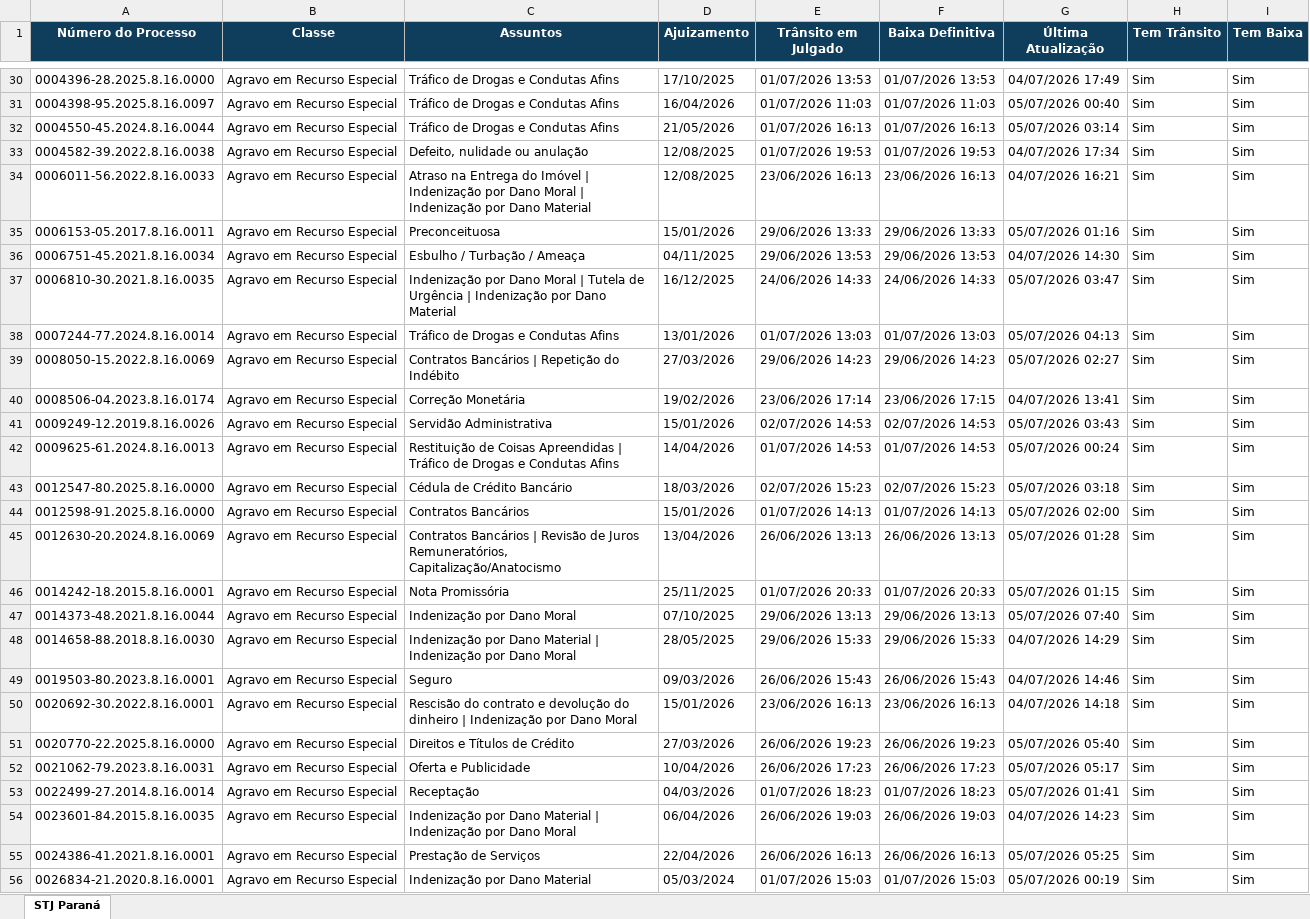
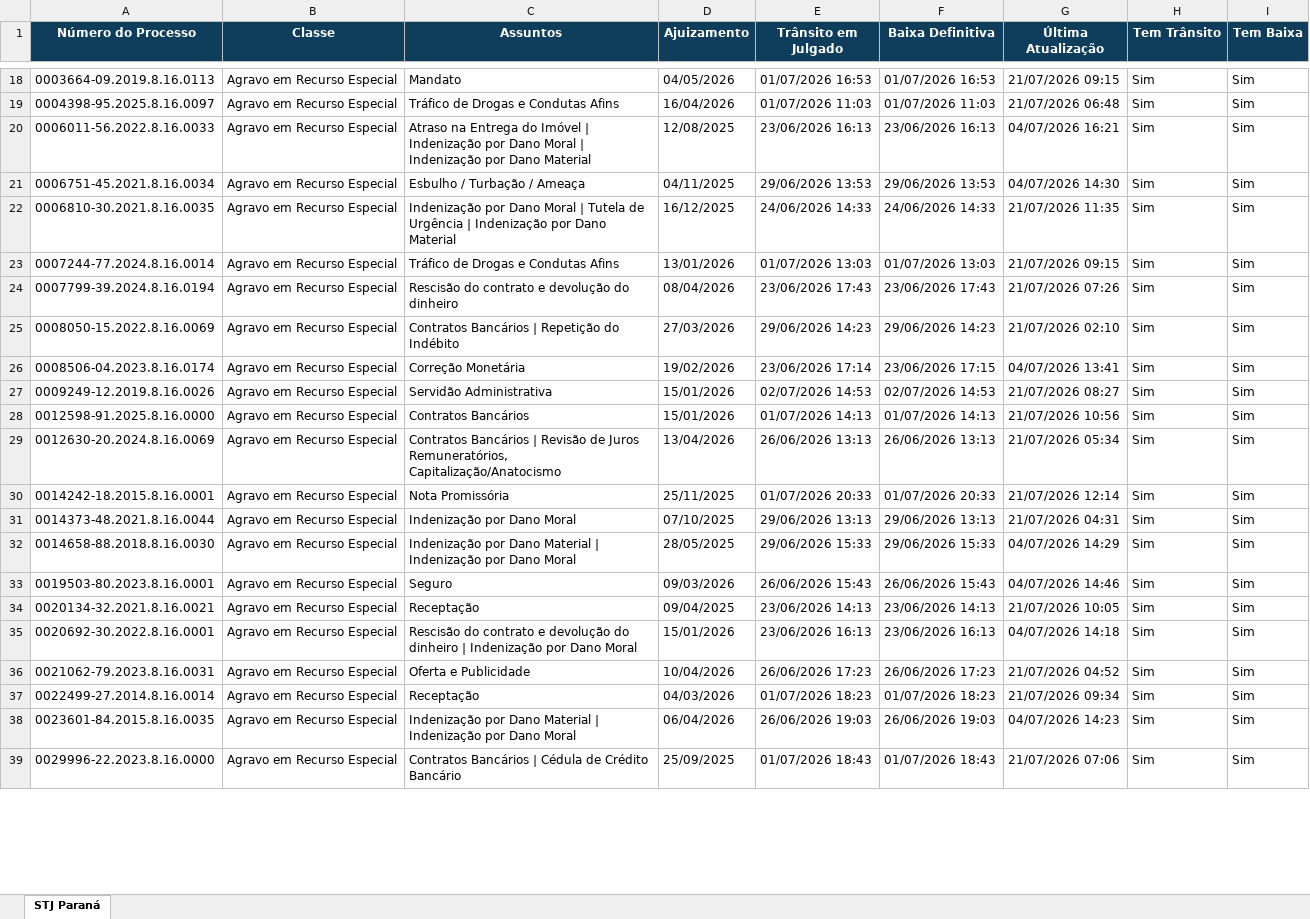
Before and after one commit to narleysousa/Consulta-STJ, an Excel workbook: docs/resultados.xlsx, sheet STJ Paraná, drawn as a sheet; only a part is shown, gaps mark what is left out; values as stored, in another font and other column widths than the file's, no borders; removed rows and columns are numbered as before the commit, all else as after; the diff covers the shown part only; the diff names each change by its address in the sheet, - before the commit and + after, or states it on an @@ line.

```diff
--- a/docs/resultados.xlsx (sheet STJ Paraná)
+++ b/docs/resultados.xlsx (sheet STJ Paraná)
-A18 (Número do Processo): 0004396-28.2025.8.16.0000
+A18 (Número do Processo): 0003664-09.2019.8.16.0113
-C18 (Assuntos): Tráfico de Drogas e Condutas Afins
+C18 (Assuntos): Mandato
-D18 (Ajuizamento): 17/10/2025
+D18 (Ajuizamento): 04/05/2026
-E18 (Trânsito em Julgado): 01/07/2026 13:53
+E18 (Trânsito em Julgado): 01/07/2026 16:53
-F18 (Baixa Definitiva): 01/07/2026 13:53
+F18 (Baixa Definitiva): 01/07/2026 16:53
-G18 (Última Atualização): 04/07/2026 17:49
+G18 (Última Atualização): 21/07/2026 09:15
-G19 (Última Atualização): 05/07/2026 00:40
+G19 (Última Atualização): 21/07/2026 06:48
-row 32: 0004550-45.2024.8.16.0044 | Agravo em Recurso Especial | Tráfico de Drogas e Condutas Afins | 21/05/2026 | 01/07/2026 16:13 | 01/07/2026 16:13 | 05/07/2026 03:14 | Sim | Sim
-row 33: 0004582-39.2022.8.16.0038 | Agravo em Recurso Especial | Defeito, nulidade ou anulação | 12/08/2025 | 01/07/2026 19:53 | 01/07/2026 19:53 | 04/07/2026 17:34 | Sim | Sim
-row 35: 0006153-05.2017.8.16.0011 | Agravo em Recurso Especial | Preconceituosa | 15/01/2026 | 29/06/2026 13:33 | 29/06/2026 13:33 | 05/07/2026 01:16 | Sim | Sim
-G22 (Última Atualização): 05/07/2026 03:47
+G22 (Última Atualização): 21/07/2026 11:35
-G23 (Última Atualização): 05/07/2026 04:13
+G23 (Última Atualização): 21/07/2026 09:15
+row 24: 0007799-39.2024.8.16.0194 | Agravo em Recurso Especial | Rescisão do contrato e devolução do dinheiro | 08/04/2026 | 23/06/2026 17:43 | 23/06/2026 17:43 | 21/07/2026 07:26 | Sim | Sim
-G25 (Última Atualização): 05/07/2026 02:27
+G25 (Última Atualização): 21/07/2026 02:10
-G27 (Última Atualização): 05/07/2026 03:43
+G27 (Última Atualização): 21/07/2026 08:27
-row 42: 0009625-61.2024.8.16.0013 | Agravo em Recurso Especial | Restituição de Coisas Apreendidas | Tráfico de Drogas e Condutas Afins | 14/04/2026 | 01/07/2026 14:53 | 01/07/2026 14:53 | 05/07/2026 00:24 | Sim | Sim
-row 43: 0012547-80.2025.8.16.0000 | Agravo em Recurso Especial | Cédula de Crédito Bancário | 18/03/2026 | 02/07/2026 15:23 | 02/07/2026 15:23 | 05/07/2026 03:18 | Sim | Sim
-G28 (Última Atualização): 05/07/2026 02:00
+G28 (Última Atualização): 21/07/2026 10:56
-G29 (Última Atualização): 05/07/2026 01:28
+G29 (Última Atualização): 21/07/2026 05:34
-G30 (Última Atualização): 05/07/2026 01:15
+G30 (Última Atualização): 21/07/2026 12:14
-G31 (Última Atualização): 05/07/2026 07:40
+G31 (Última Atualização): 21/07/2026 04:31
+row 34: 0020134-32.2021.8.16.0021 | Agravo em Recurso Especial | Receptação | 09/04/2025 | 23/06/2026 14:13 | 23/06/2026 14:13 | 21/07/2026 10:05 | Sim | Sim
-row 51: 0020770-22.2025.8.16.0000 | Agravo em Recurso Especial | Direitos e Títulos de Crédito | 27/03/2026 | 26/06/2026 19:23 | 26/06/2026 19:23 | 05/07/2026 05:40 | Sim | Sim
-G36 (Última Atualização): 05/07/2026 05:17
+G36 (Última Atualização): 21/07/2026 04:52
-G37 (Última Atualização): 05/07/2026 01:41
+G37 (Última Atualização): 21/07/2026 09:34
-row 55: 0024386-41.2021.8.16.0001 | Agravo em Recurso Especial | Prestação de Serviços | 22/04/2026 | 26/06/2026 16:13 | 26/06/2026 16:13 | 05/07/2026 05:25 | Sim | Sim
-A39 (Número do Processo): 0026834-21.2020.8.16.0001
+A39 (Número do Processo): 0029996-22.2023.8.16.0000
-C39 (Assuntos): Indenização por Dano Material
+C39 (Assuntos): Contratos Bancários | Cédula de Crédito Bancário
-D39 (Ajuizamento): 05/03/2024
+D39 (Ajuizamento): 25/09/2025
-E39 (Trânsito em Julgado): 01/07/2026 15:03
+E39 (Trânsito em Julgado): 01/07/2026 18:43
-F39 (Baixa Definitiva): 01/07/2026 15:03
+F39 (Baixa Definitiva): 01/07/2026 18:43
-G39 (Última Atualização): 05/07/2026 00:19
+G39 (Última Atualização): 21/07/2026 07:06
```
Also changed, not shown: 1 added row, 19 removed rows and 47 edited cells elsewhere in this sheet, 2 other files.
